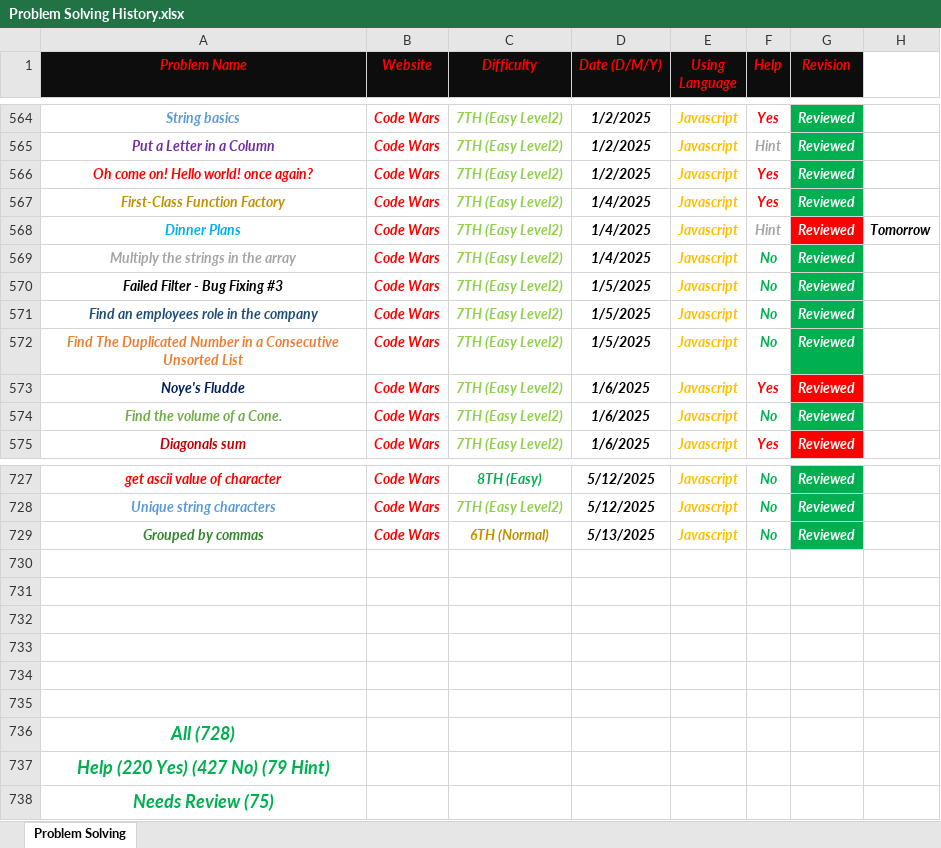
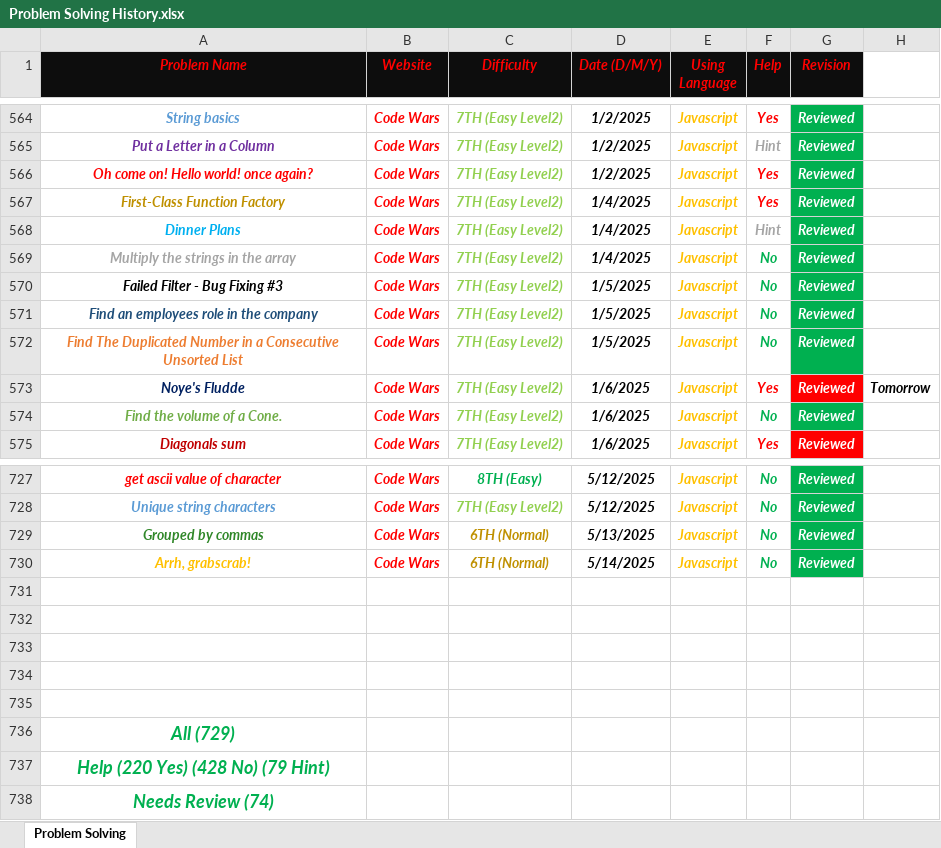
Before and after one commit to Marawan-Saqr/Problem-Solving, an Excel workbook: Problem Solving History.xlsx, sheet Problem Solving, drawn as a sheet; only a part is shown, gaps mark what is left out; values as stored, in another font and other column widths than the file's, no borders; removed rows and columns are numbered as before the commit, all else as after; the diff names each change by its address in the sheet, - before the commit and + after, or states it on an @@ line.

```diff
--- a/Problem Solving History.xlsx (sheet Problem Solving)
+++ b/Problem Solving History.xlsx (sheet Problem Solving)
-G568 fill: #FF0000
+G568 fill: #00B050
-H568: Tomorrow
+H568: (empty)
-H573: (empty)
+H573: Tomorrow
+row 730: Arrh, grabscrab! | Code Wars | 6TH (Normal) | 5/14/2025 | Javascript | No | Reviewed
-row 735: (empty)
-A736 (Problem Name): All (728)
+A736 (Problem Name): All (729)
-A737 (Problem Name): Help (220 Yes) (427 No) (79 Hint)
+A737 (Problem Name): Help (220 Yes) (428 No) (79 Hint)
-A738 (Problem Name): Needs Review (75)
+A738 (Problem Name): Needs Review (74)
```
Also changed, not shown: 4 other files.
